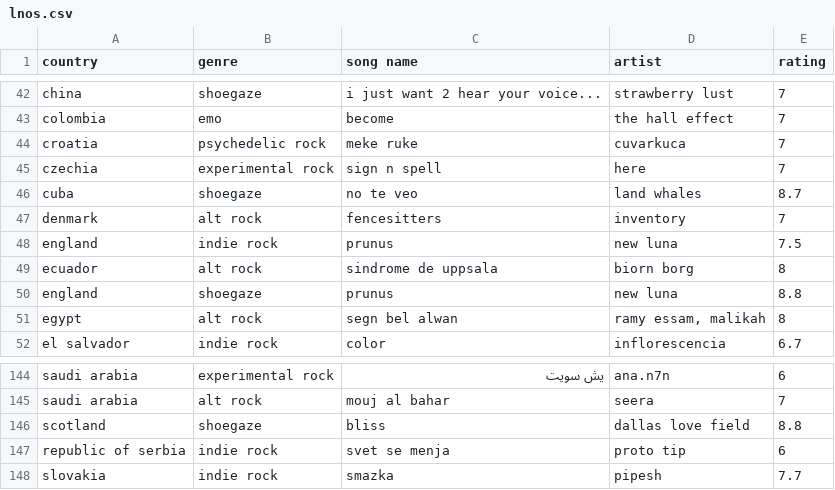
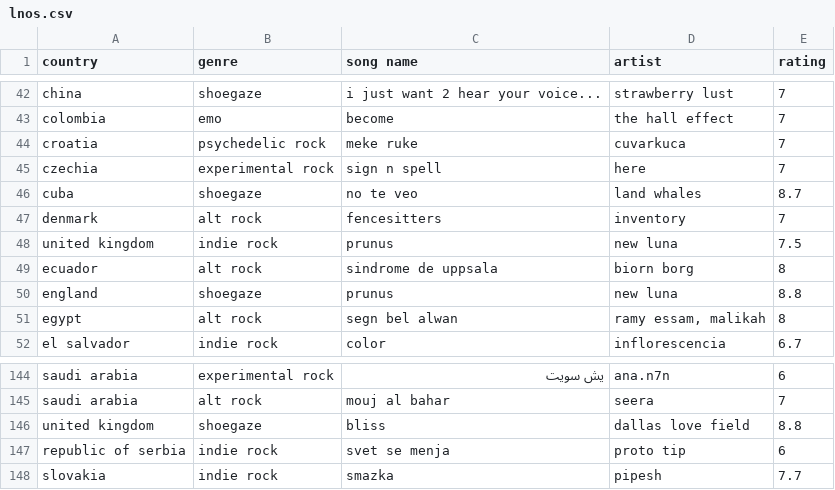
Before and after one commit to saladchalice/LongNightOfSolace, a CSV file: lib/lnos.csv, drawn as a sheet; only a part is shown, gaps mark what is left out.

```diff
--- a/lib/lnos.csv
+++ b/lib/lnos.csv
@@ -47,3 +47,3 @@ cuba,shoegaze,no te veo,land whales,8.7
 denmark,alt rock,fencesitters,inventory,7
-england,indie rock,prunus,new luna,7.5
+united kingdom,indie rock,prunus,new luna,7.5
 ecuador,alt rock,sindrome de uppsala,biorn borg,8
@@ -145,3 +145,3 @@ saudi arabia,experimental rock,يش سويت,ana.n7n,6
 saudi arabia,alt rock,mouj al bahar,seera,7
-scotland,shoegaze,bliss,dallas love field,8.8
+united kingdom,shoegaze,bliss,dallas love field,8.8
 republic of serbia,indie rock,svet se menja,proto tip,6
```
Also changed, not shown: 1 other file.
